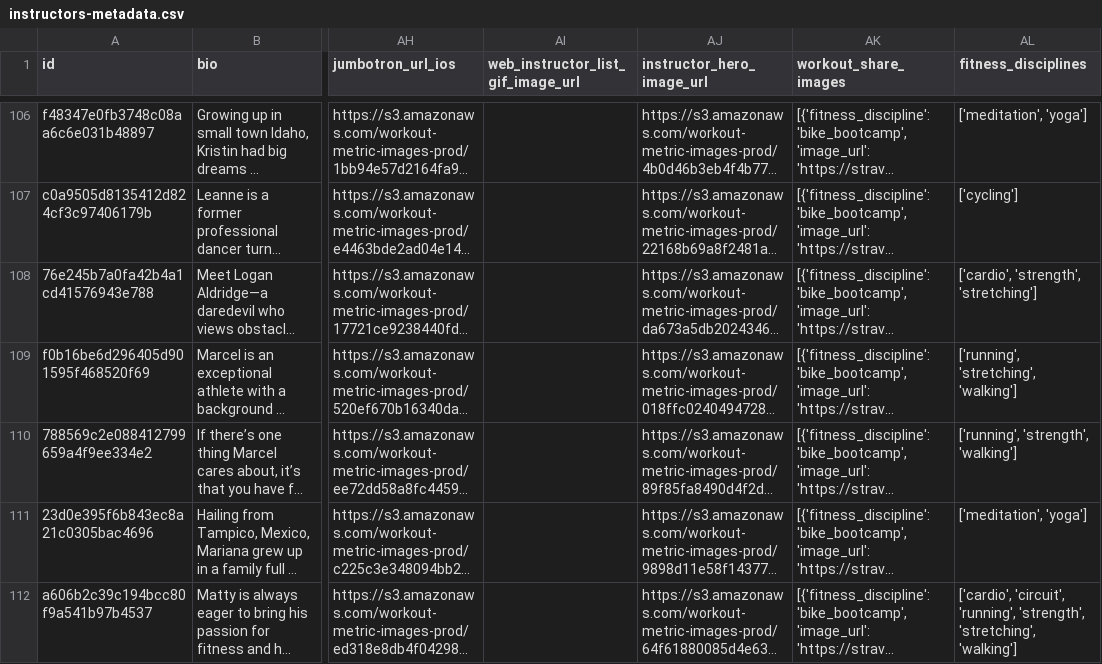
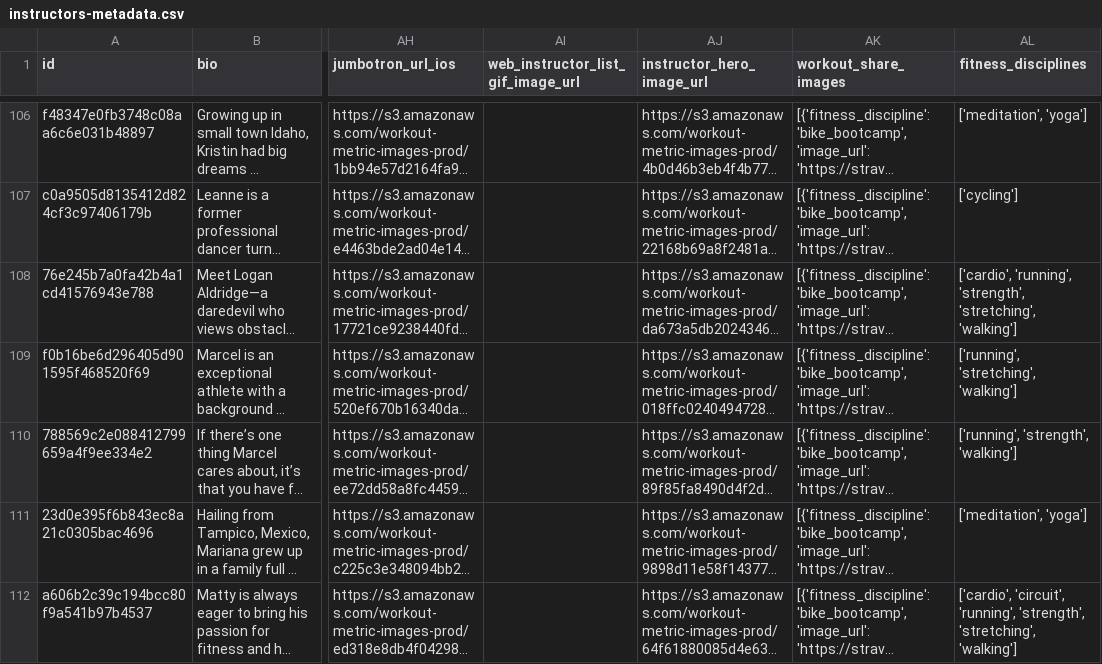
Before and after one commit to markbyrne/Peloton-Data, a CSV file: datasets/metadata/instructors-metadata.csv, drawn as a sheet; only a part is shown, gaps mark what is left out; long unchanged cells end in …; the diff covers the shown part only; the diff names each change by its address in the sheet, - before the commit and + after, or states it on an @@ line.

```diff
--- a/datasets/metadata/instructors-metadata.csv
+++ b/datasets/metadata/instructors-metadata.csv
-AL108 (fitness_disciplines): ['cardio', 'strength', 'stretching']
+AL108 (fitness_disciplines): ['cardio', 'running', 'strength', 'stretching', 'walking']
```
Also changed, not shown: 1 added row, 1 removed row and 5 edited cells elsewhere in this file, datasets/metadata/fitness_disciplines-metadata.csv.
